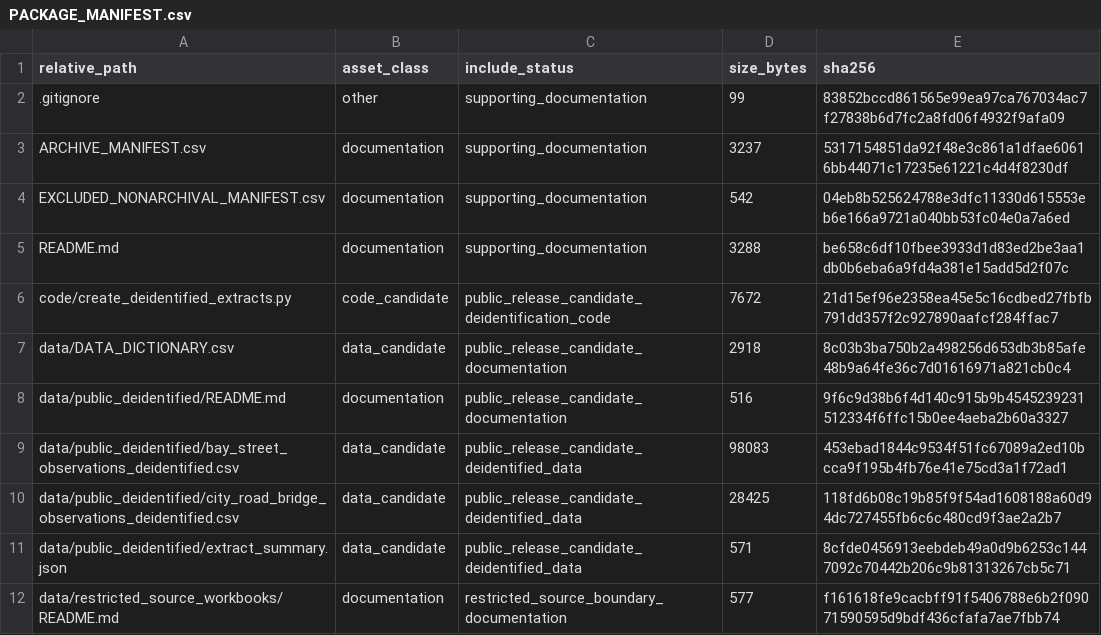
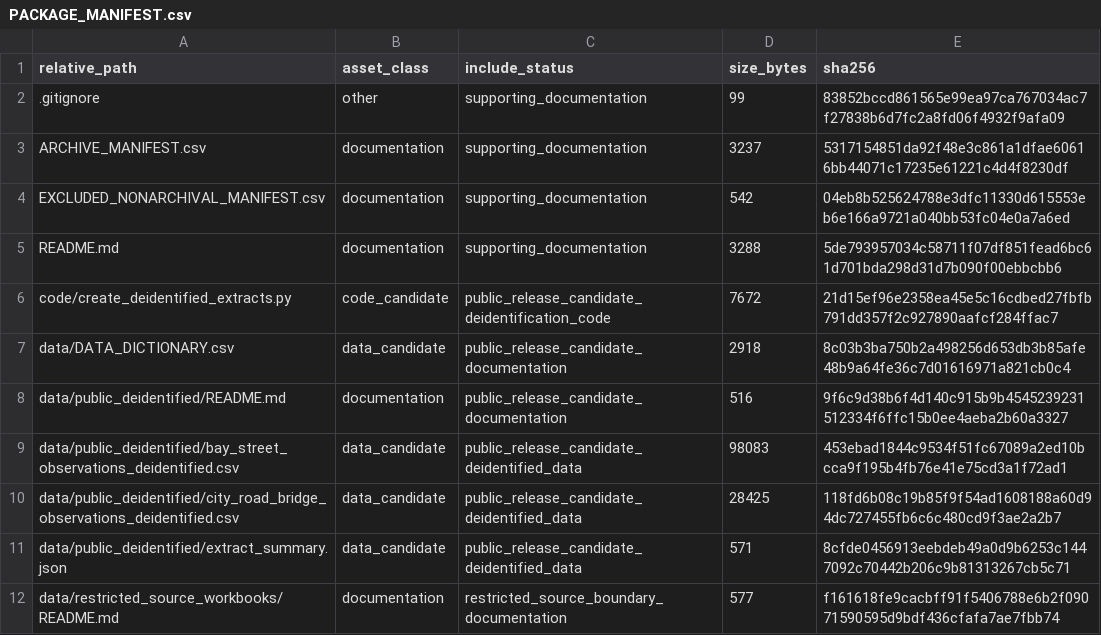
Before and after one commit to dlevinson/paper-2020-12-walking-and-talking-the-effect-of-smartphone-use-and-group-conversation-on-pedestrian, a CSV file: PACKAGE_MANIFEST.csv, drawn as a sheet; only a part is shown.

Commit message:
Refresh package metadata after verification

```diff
--- a/PACKAGE_MANIFEST.csv
+++ b/PACKAGE_MANIFEST.csv
@@ -4,3 +4,3 @@ ARCHIVE_MANIFEST.csv,documentation,supporting_documentation,3237,5317154851da92f
 EXCLUDED_NONARCHIVAL_MANIFEST.csv,documentation,supporting_documentation,542,04eb8b525624788e3dfc11330d615553eb6e166a9721a040bb53fc04e0a7a6ed
-README.md,documentation,supporting_documentation,3288,be658c6df10fbee3933d1d83ed2be3aa1db0b6eba6a9fd4a381e15add5d2f07c
+README.md,documentation,supporting_documentation,3288,5de793957034c58711f07df851fead6bc61d701bda298d31d7b090f00ebbcbb6
 code/create_deidentified_extracts.py,code_candidate,public_release_candidate_deidentification_code,7672,21d15ef96e2358ea45e5c16cdbed27fbfb791dd357f2c927890aafcf284ffac7
```
Also changed, not shown: 3 other files.
